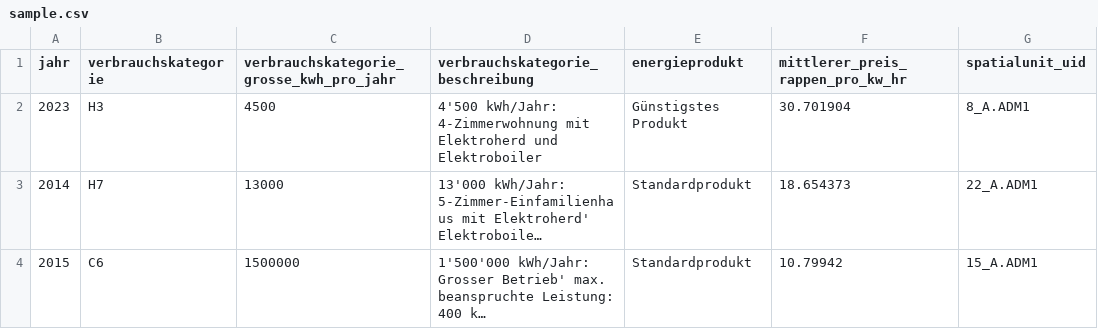
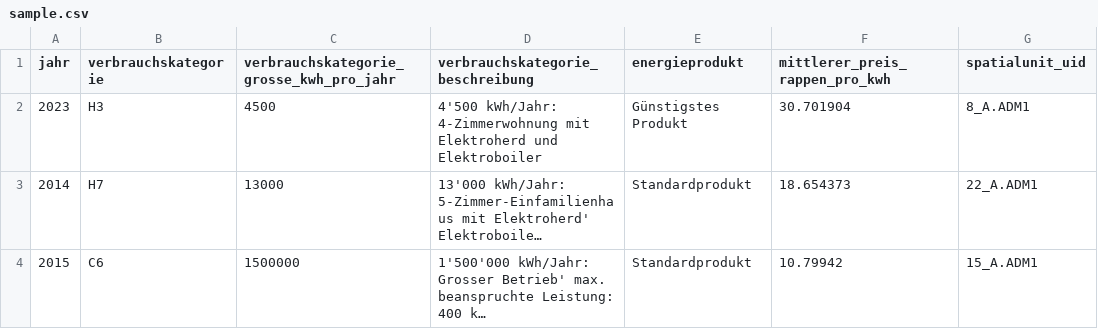
Before and after one commit to statistikZH/statbotData, a CSV file: pipelines/S1/sample.csv, drawn as a sheet; only a part is shown; long unchanged cells end in ….

Commit message:
fix(S1): better column name for price

```diff
--- a/pipelines/S1/sample.csv
+++ b/pipelines/S1/sample.csv
@@ -1,2 +1,2 @@
-"jahr";"verbrauchskategorie";"verbrauchskategorie_grosse_kwh_pro_jahr";"verbrauchskategorie_beschreibung";"energieprodukt";"mittlerer_preis_rappen_pro_kw_hr";"spatialunit_uid"
+"jahr";"verbrauchskategorie";"verbrauchskategorie_grosse_kwh_pro_jahr";"verbrauchskategorie_beschreibung";"energieprodukt";"mittlerer_preis_rappen_pro_kwh";"spatialunit_uid"
 "2023";"H3";"4500";"4'500 kWh/Jahr: 4-Zimmerwohnung mit Elektroherd und Elektroboiler";"Günstigstes Produkt";"30.701904";"8_A.ADM1"
```
Also changed, not shown: 1 other file.
